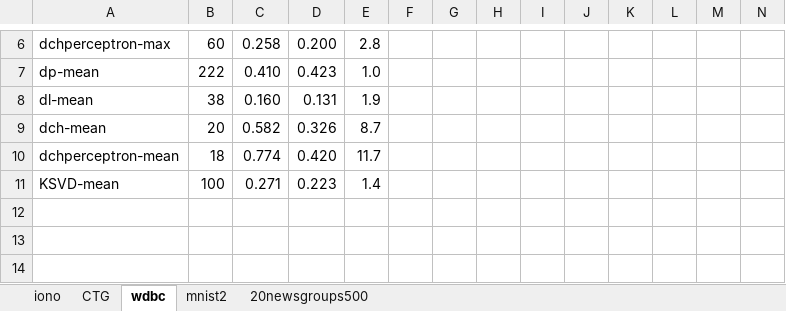
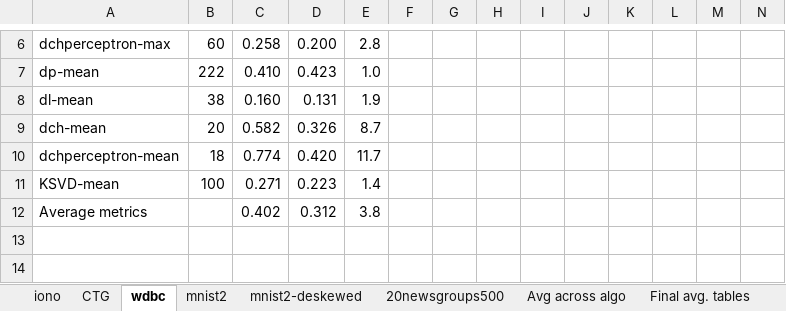
Before and after one commit to vjoshi345/dap, an Excel workbook: output/to_publish/results14.xlsx, sheet wdbc, drawn as a sheet; only a part is shown, gaps mark what is left out; values as stored, in another font and other column widths than the file's, no borders; rows hold the shown columns only; the diff names each change by its address in the sheet, - before the commit and + after, or states it on an @@ line.

```diff
--- a/output/to_publish/results14.xlsx (sheet wdbc)
+++ b/output/to_publish/results14.xlsx (sheet wdbc)
+sheet tab: mnist2-deskewed
+sheet tab: Avg across algo
+sheet tab: Final avg. tables
-row 12: (empty)
+row 12: Average metrics |  | 0.402 | 0.312 | 3.8
```
Also changed, not shown: sheet 20newsgroups500, sheet CTG, sheet iono, sheet mnist2, charts or pictures, 6 other files.
